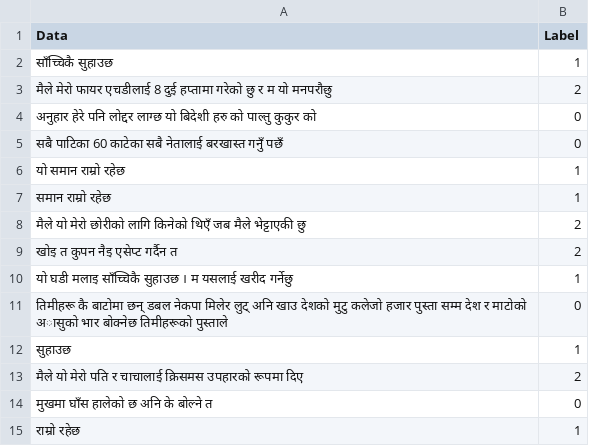
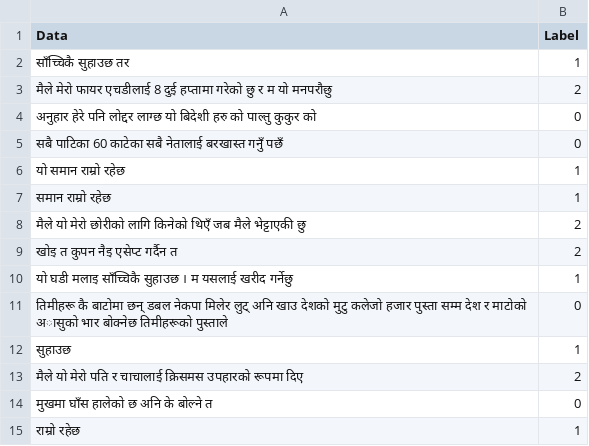
Before and after one commit to smaheshacharya/Nepali-Sentiment-Analysis, a CSV file: merge.csv, drawn as a sheet.

```diff
--- a/merge.csv
+++ b/merge.csv
@@ -1,3 +1,3 @@
 Data ,Label
-"साँच्चिकै सुहाउछ",1
+"साँच्चिकै सुहाउछ तर",1
 "मैले मेरो फायर एचडीलाई 8 दुई हप्तामा गरेको छु र म यो मनपरौछु",2
```
Also changed, not shown: 2 other files.
